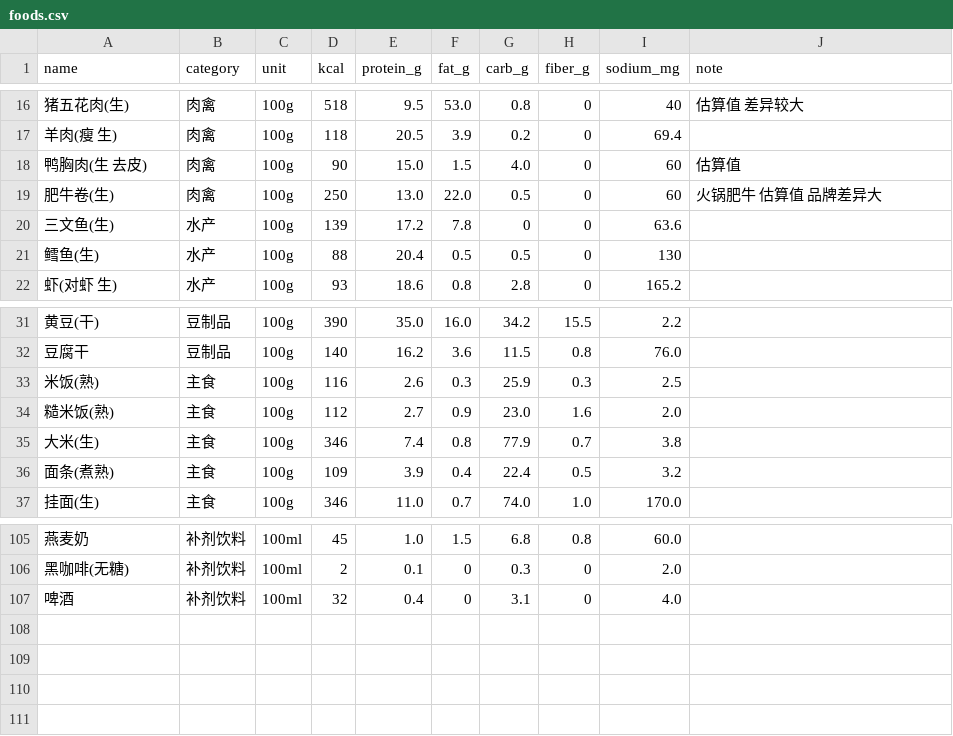
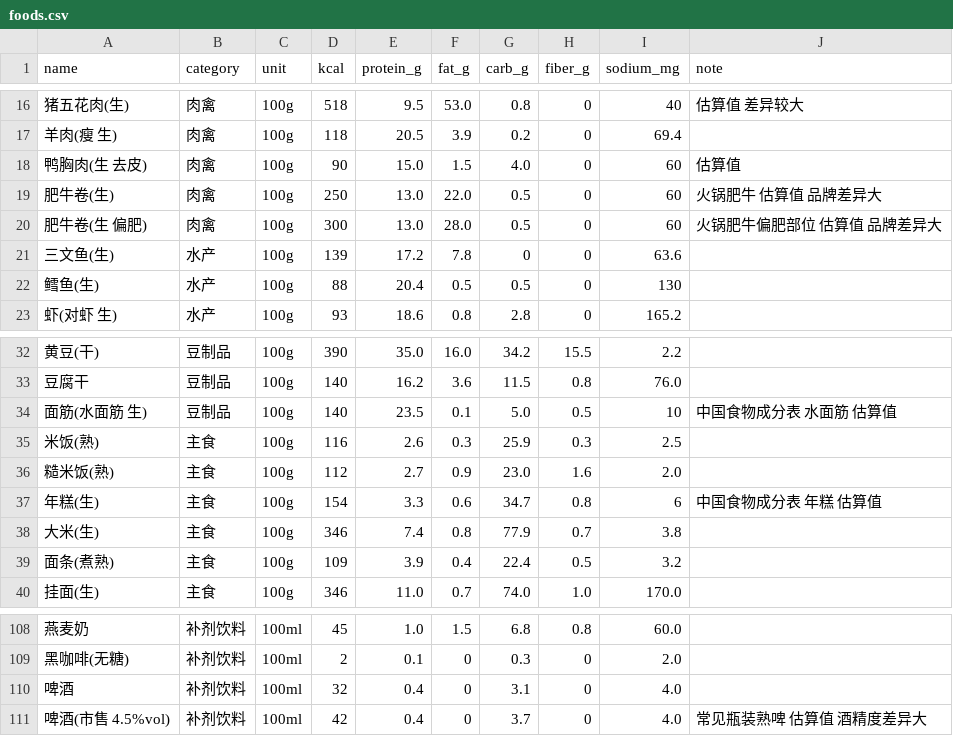
Before and after one commit to NianZheChao/foodAndWorkout, a CSV file: data/foods.csv, drawn as a sheet; only a part is shown, gaps mark what is left out; the diff names each change by its address in the sheet, - before the commit and + after, or states it on an @@ line.

```diff
--- a/data/foods.csv
+++ b/data/foods.csv
+row 20: 肥牛卷(生 偏肥) | 肉禽 | 100g | 300 | 13.0 | 28.0 | 0.5 | 0 | 60 | 火锅肥牛偏肥部位 估算值 品牌差异大
+row 34: 面筋(水面筋 生) | 豆制品 | 100g | 140 | 23.5 | 0.1 | 5.0 | 0.5 | 10 | 中国食物成分表 水面筋 估算值
+row 37: 年糕(生) | 主食 | 100g | 154 | 3.3 | 0.6 | 34.7 | 0.8 | 6 | 中国食物成分表 年糕 估算值
+row 111: 啤酒(市售 4.5%vol) | 补剂饮料 | 100ml | 42 | 0.4 | 0 | 3.7 | 0 | 4.0 | 常见瓶装熟啤 估算值 酒精度差异大
```
Also changed, not shown: 2 other files.
